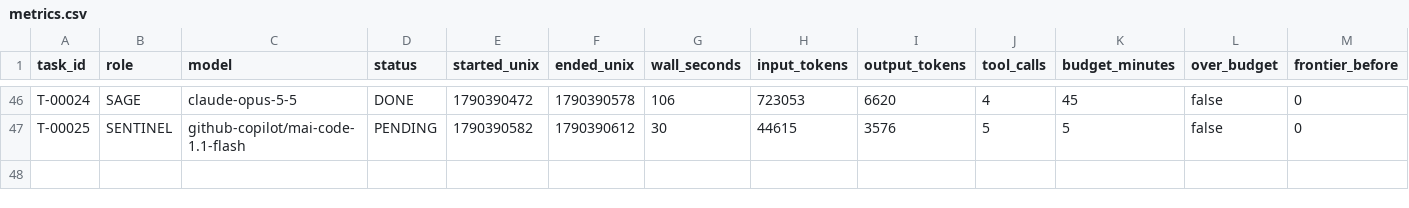
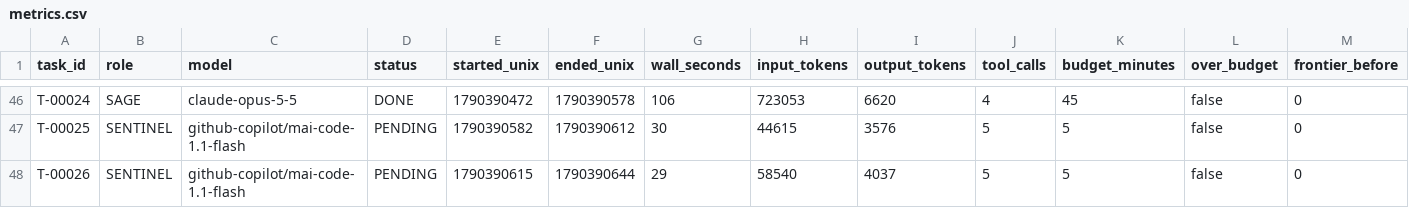
Before and after one commit to 4SAnalyticsnModelling/ecosys-modernization, a CSV file: .agent/metrics.csv, drawn as a sheet; only a part is shown, gaps mark what is left out; rows hold the shown columns only; the diff names each change by its address in the sheet, - before the commit and + after, or states it on an @@ line.

```diff
--- a/.agent/metrics.csv
+++ b/.agent/metrics.csv
+row 48: T-00026 | SENTINEL | github-copilot/mai-code-1.1-flash | PENDING | 1790390615 | 1790390644 | 29 | 58540 | 4037 | 5 | 5 | false | 0
```
Also changed, not shown: 5 other files.
